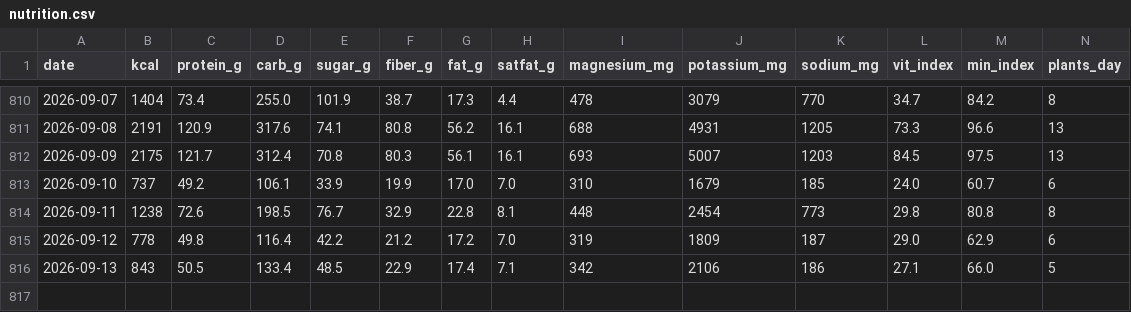
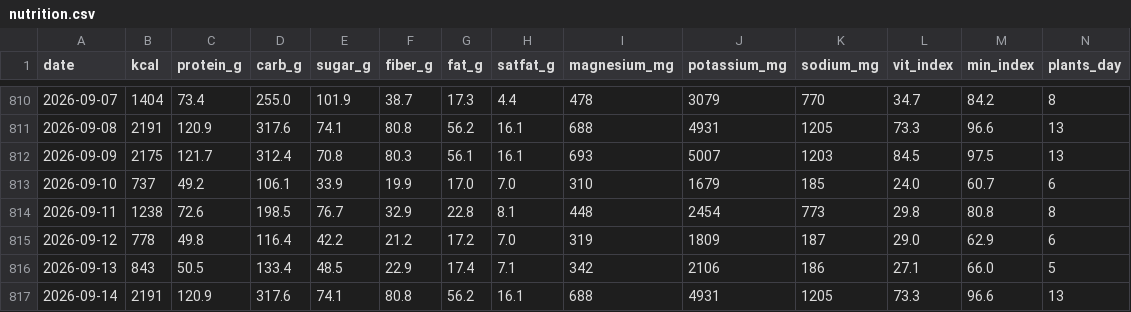
Before and after one commit to micmer-git/micmer-git.github.io, a CSV file: vita/cibo/data/nutrition.csv, drawn as a sheet; only a part is shown, gaps mark what is left out; rows hold the shown columns only; the diff names each change by its address in the sheet, - before the commit and + after, or states it on an @@ line.

```diff
--- a/vita/cibo/data/nutrition.csv
+++ b/vita/cibo/data/nutrition.csv
+row 817: 2026-09-14 | 2191 | 120.9 | 317.6 | 74.1 | 80.8 | 56.2 | 16.1 | 688 | 4931 | 1205 | 73.3 | 96.6 | 13
```
Also changed, not shown: vita/cibo/data/flora_foods.csv, vita/cibo/data/metabolismo.csv, 9 other files.
